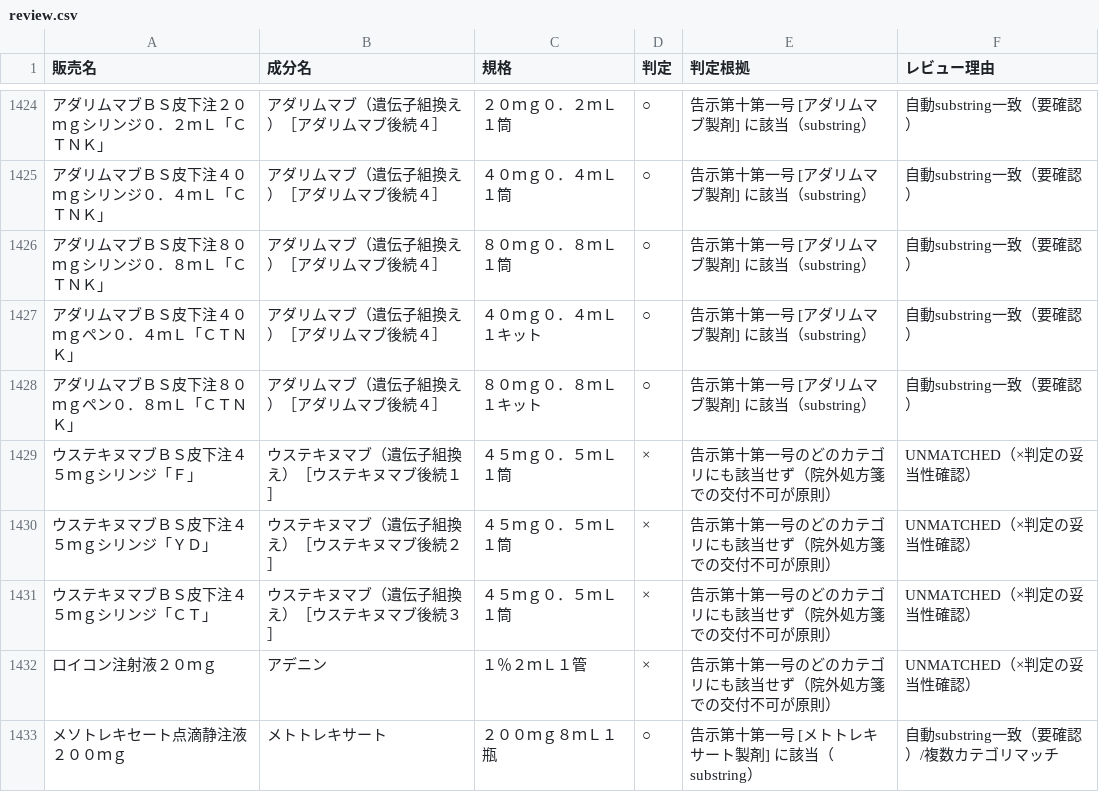
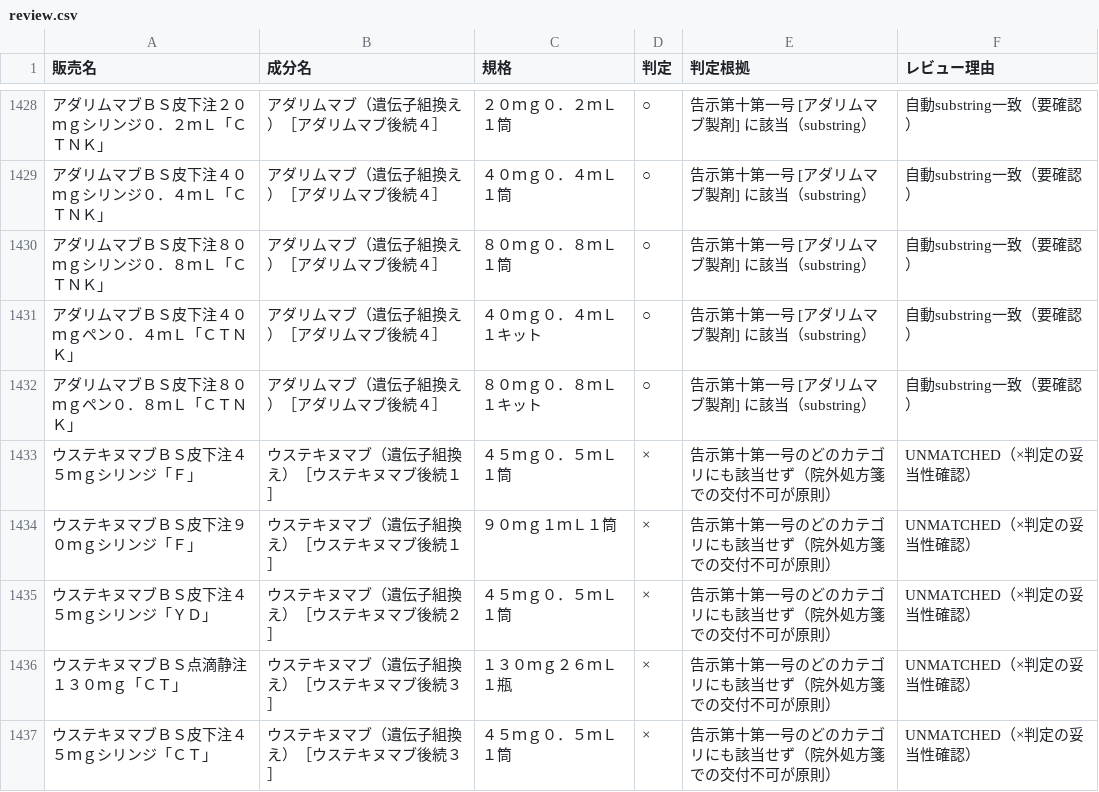
Before and after one commit to oedopharmacy/chusha-kahi, a CSV file: data/review.csv, drawn as a sheet; only a part is shown, gaps mark what is left out; the shorter side is filled out with more unchanged rows; the diff covers the shown part only; the diff names each change by its address in the sheet, - before the commit and + after, or states it on an @@ line.

```diff
--- a/data/review.csv
+++ b/data/review.csv
+row 1434: ウステキヌマブＢＳ皮下注９０ｍｇシリンジ「Ｆ」 | ウステキヌマブ（遺伝子組換え）［ウステキヌマブ後続１］ | ９０ｍｇ１ｍＬ１筒 | × | 告示第十第一号のどのカテゴリにも該当せず（院外処方箋での交付不可が原則） | UNMATCHED（×判定の妥当性確認）
+row 1436: ウステキヌマブＢＳ点滴静注１３０ｍｇ「ＣＴ」 | ウステキヌマブ（遺伝子組換え）［ウステキヌマブ後続３］ | １３０ｍｇ２６ｍＬ１瓶 | × | 告示第十第一号のどのカテゴリにも該当せず（院外処方箋での交付不可が原則） | UNMATCHED（×判定の妥当性確認）
```
Also changed, not shown: 18 added rows elsewhere in this file, data/yakka_chusha_raw.csv, 4 other files.
